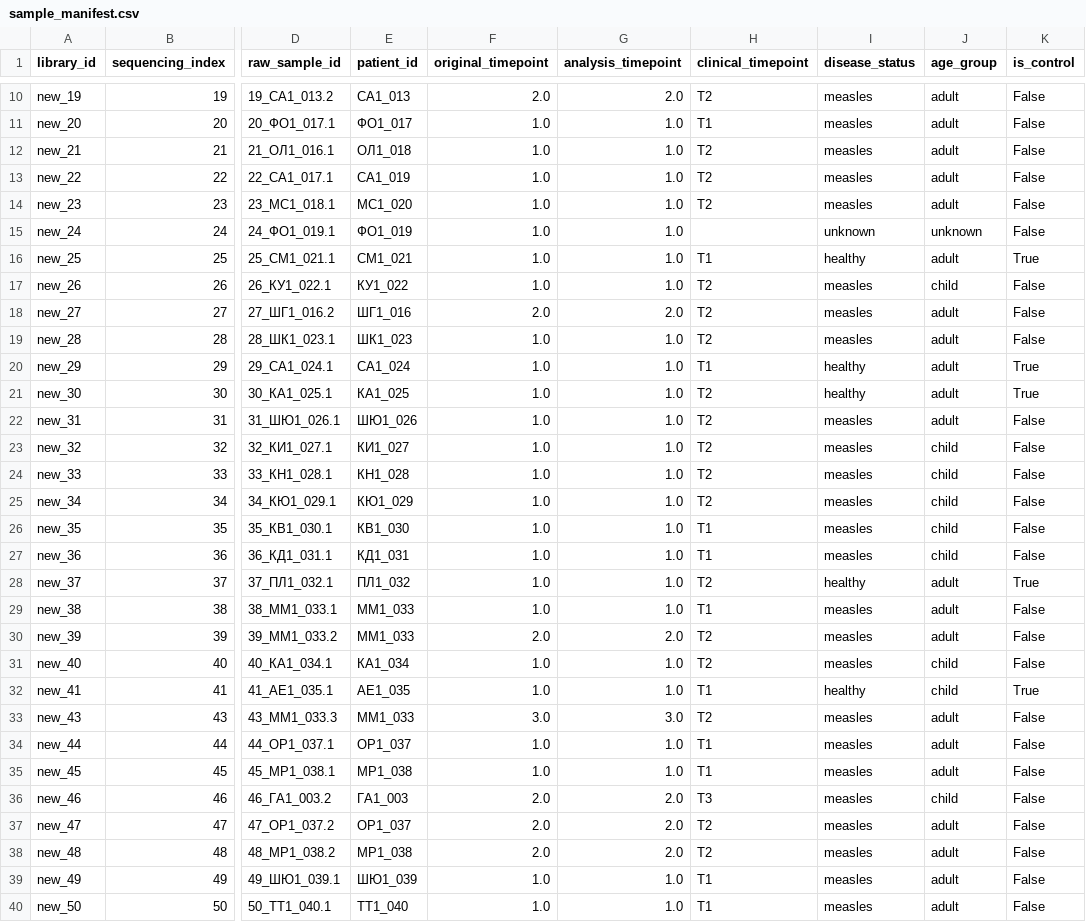
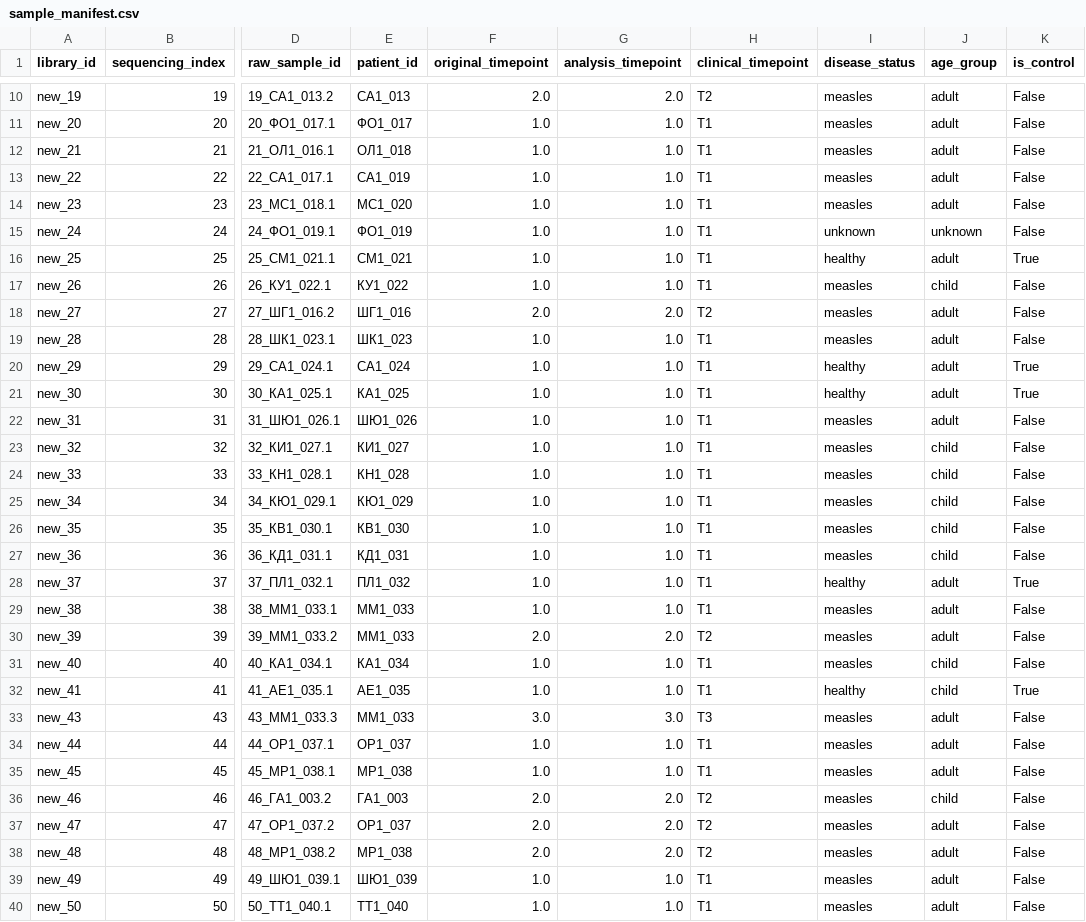
Before and after one commit to komkovamariia/measles_2026, a CSV file: config/sample_manifest.csv, drawn as a sheet; only a part is shown, gaps mark what is left out; the diff covers the shown part only; the diff names each change by its address in the sheet, - before the commit and + after, or states it on an @@ line.

Commit message:
Make sequencing suffix the authoritative clinical timepoint; remove T0

```diff
--- a/config/sample_manifest.csv
+++ b/config/sample_manifest.csv
-H12:H14 (clinical_timepoint): T2
+H12:H14 (clinical_timepoint): T1
-H15 (clinical_timepoint): (empty)
+H15 (clinical_timepoint): T1
-H17 (clinical_timepoint): T2
+H17 (clinical_timepoint): T1
-H19 (clinical_timepoint): T2
+H19 (clinical_timepoint): T1
-H21:H25 (clinical_timepoint): T2
+H21:H25 (clinical_timepoint): T1
-H28 (clinical_timepoint): T2
+H28 (clinical_timepoint): T1
-H31 (clinical_timepoint): T2
+H31 (clinical_timepoint): T1
-H33 (clinical_timepoint): T2
+H33 (clinical_timepoint): T3
-H36 (clinical_timepoint): T3
+H36 (clinical_timepoint): T2
```
Also changed, not shown: 17 edited cells elsewhere in this file.
